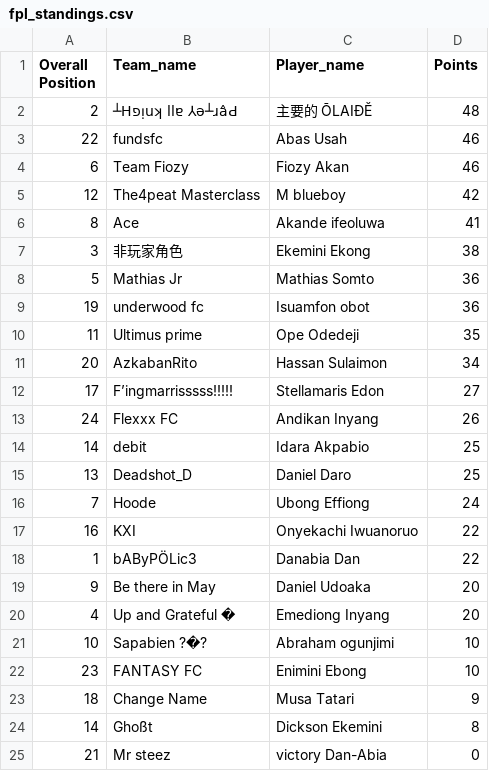
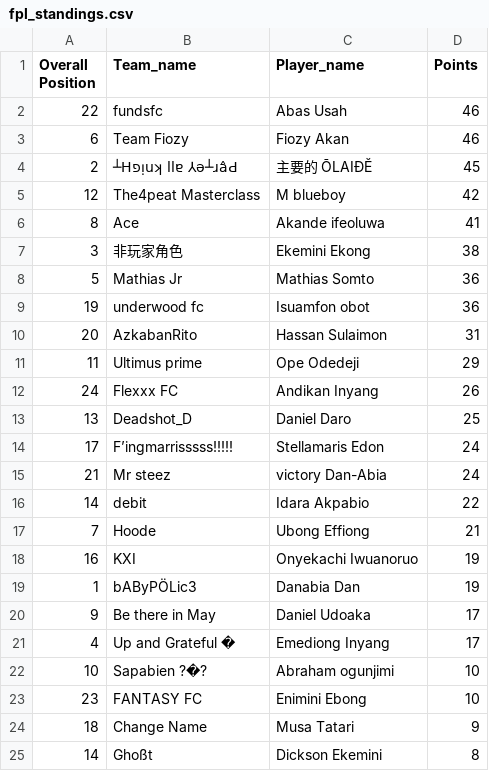
Before and after one commit to Coachsteveee/fpl, a CSV file: fpl_standings.csv, drawn as a sheet.

Commit message:
Update FPL standings

```diff
--- a/fpl_standings.csv
+++ b/fpl_standings.csv
@@ -1,5 +1,5 @@
 Overall Position,Team_name,Player_name,Points
-2,┴Hפᴉuʞ llɐ ⅄ǝ┴ɹâԀ,主要的 ŌLAIĐĔ,48
 22,fundsfc,Abas Usah,46
 6,Team Fiozy,Fiozy Akan,46
+2,┴Hפᴉuʞ llɐ ⅄ǝ┴ɹâԀ,主要的 ŌLAIĐĔ,45
 12,The4peat Masterclass,M blueboy,42
@@ -9,13 +9,14 @@ Overall Position,Team_name,Player_name,Points
 19,underwood fc,Isuamfon obot,36
-11,Ultimus prime,Ope Odedeji,35
-20,AzkabanRito,Hassan Sulaimon,34
-17,F’ingmarrisssss!!!!!,Stellamaris Edon,27
+20,AzkabanRito,Hassan Sulaimon,31
+11,Ultimus prime,Ope Odedeji,29
 24,Flexxx FC,Andikan Inyang,26
-14,debit,Idara Akpabio,25
 13,Deadshot_D,Daniel Daro,25
-7,Hoode,Ubong Effiong,24
-16,KXI,Onyekachi Iwuanoruo,22
-1,bAByPÖLic3,Danabia Dan,22
-9,Be there in May,Daniel Udoaka,20
-4,Up and Grateful �,Emediong Inyang,20
+17,F’ingmarrisssss!!!!!,Stellamaris Edon,24
+21,Mr steez,victory Dan-Abia,24
+14,debit,Idara Akpabio,22
+7,Hoode,Ubong Effiong,21
+16,KXI,Onyekachi Iwuanoruo,19
+1,bAByPÖLic3,Danabia Dan,19
+9,Be there in May,Daniel Udoaka,17
+4,Up and Grateful �,Emediong Inyang,17
 10,Sapabien ?�?,Abraham ogunjimi,10
@@ -24,2 +25 @@ Overall Position,Team_name,Player_name,Points
 14,Ghoßt,Dickson Ekemini,8
-21,Mr steez,victory Dan-Abia,0
```
